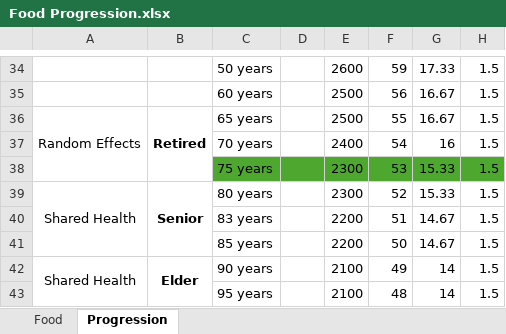
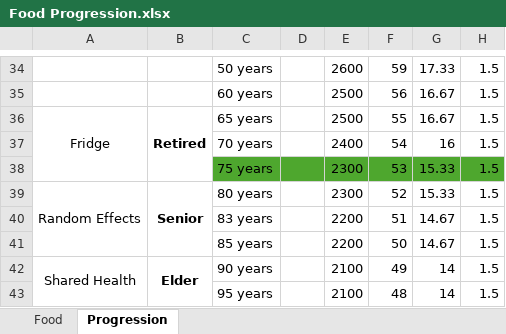
Before and after one commit to Picao84/NutriCrush-Unity-, an Excel workbook: Food Progression.xlsx, sheet Progression, drawn as a sheet; only a part is shown, gaps mark what is left out; values as stored, in another font and other column widths than the file's, no borders; the diff names each change by its address in the sheet, - before the commit and + after, or states it on an @@ line.

```diff
--- a/Food Progression.xlsx (sheet Progression)
+++ b/Food Progression.xlsx (sheet Progression)
-A36: Random Effects
+A36: Fridge
-A39: Shared Health
+A39: Random Effects
```
Also changed, not shown: sheet Food, 23 other files.
